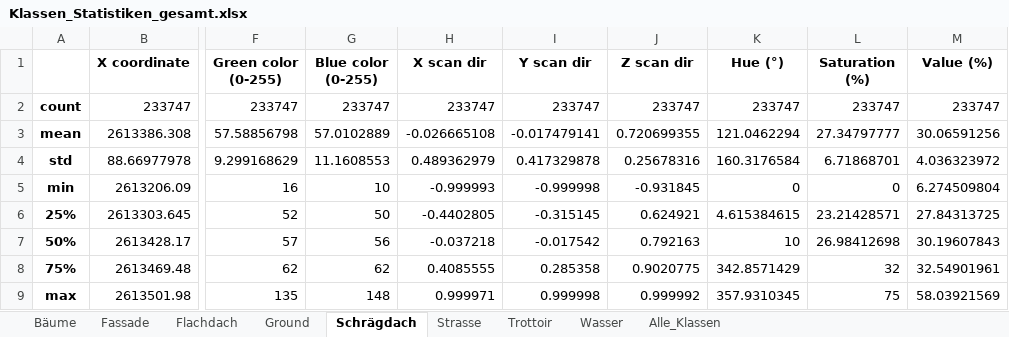
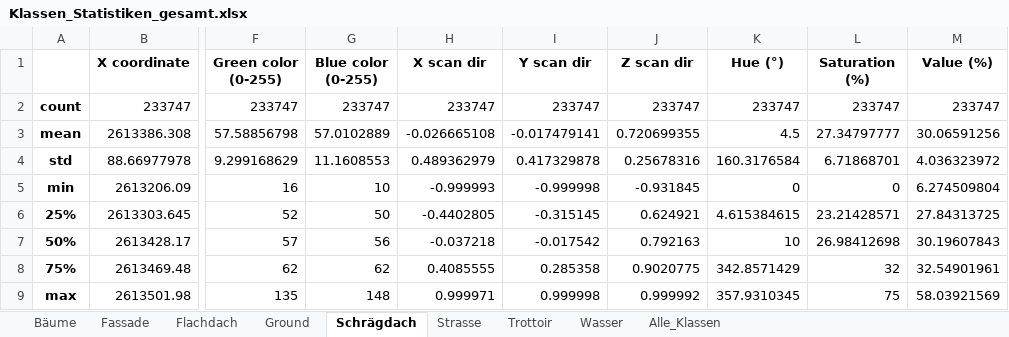
Before and after one commit to MarcoStampfli/CodeBTh04, an Excel workbook: arbeitspakete/01_klassifizierung/02_Datenerkundung/output/Klassen_Statistiken_gesamt.xlsx, sheet Schrägdach, drawn as a sheet; only a part is shown, gaps mark what is left out; values as stored, in another font and other column widths than the file's, no borders; the diff names each change by its address in the sheet, - before the commit and + after, or states it on an @@ line.

```diff
--- a/arbeitspakete/01_klassifizierung/02_Datenerkundung/output/Klassen_Statistiken_gesamt.xlsx (sheet Schrägdach)
+++ b/arbeitspakete/01_klassifizierung/02_Datenerkundung/output/Klassen_Statistiken_gesamt.xlsx (sheet Schrägdach)
-K3 (Hue (°)): 121.0462294
+K3 (Hue (°)): 4.5
```
Also changed, not shown: sheet Strasse, sheet Flachdach, sheet Fassade, 18 other files.
